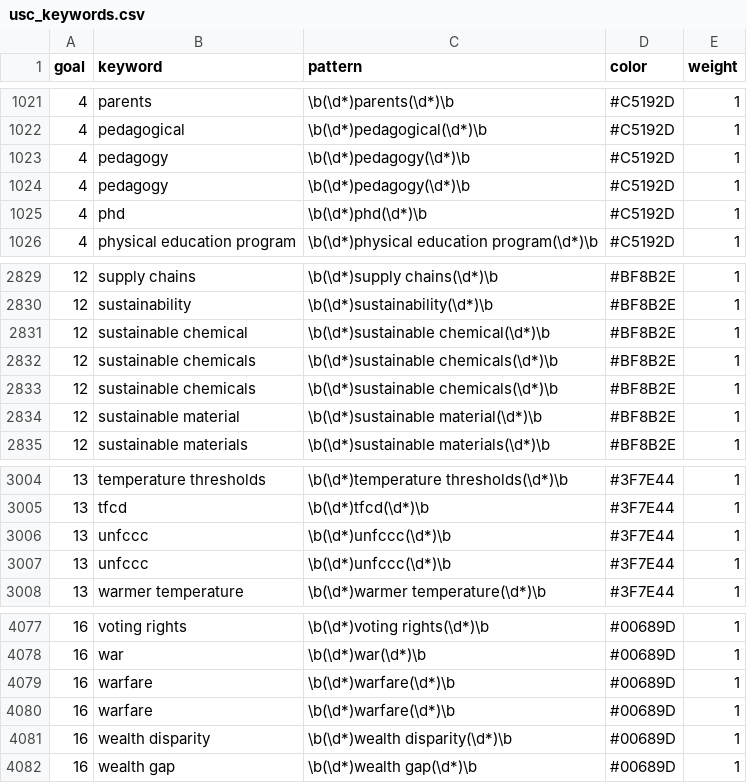
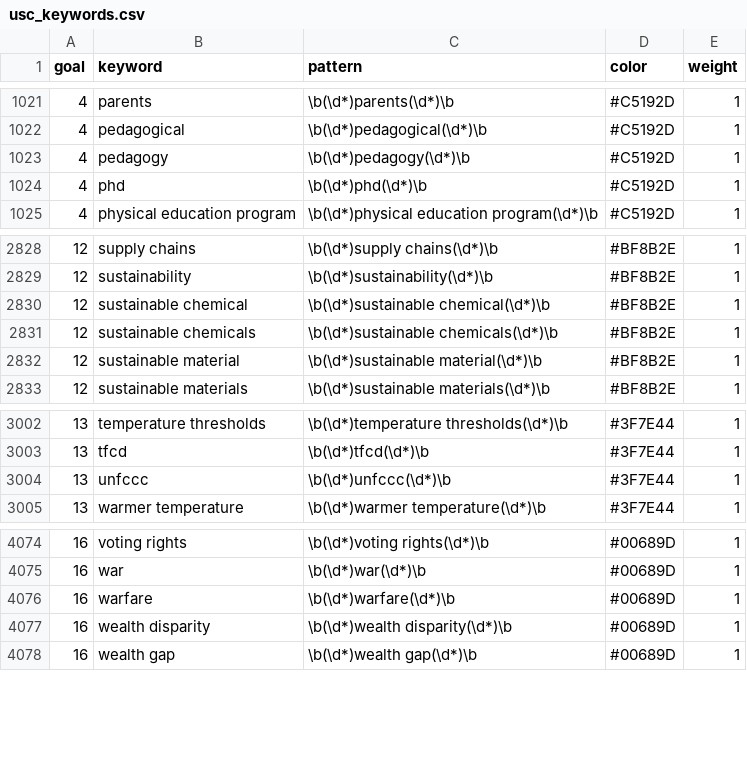
Before and after one commit to pwu97/SDGmapR, a CSV file: Data/usc_keywords.csv, drawn as a sheet; only a part is shown, gaps mark what is left out; the diff names each change by its address in the sheet, - before the commit and + after, or states it on an @@ line.

```diff
--- a/Data/usc_keywords.csv
+++ b/Data/usc_keywords.csv
-row 1024: 4 | pedagogy | \b(\d*)pedagogy(\d*)\b | #C5192D | 1
-row 2833: 12 | sustainable chemicals | \b(\d*)sustainable chemicals(\d*)\b | #BF8B2E | 1
-row 3007: 13 | unfccc | \b(\d*)unfccc(\d*)\b | #3F7E44 | 1
-row 4079: 16 | warfare | \b(\d*)warfare(\d*)\b | #00689D | 1
```
Also changed, not shown: shiny_app/usc_keywords.csv, 9 other files.
